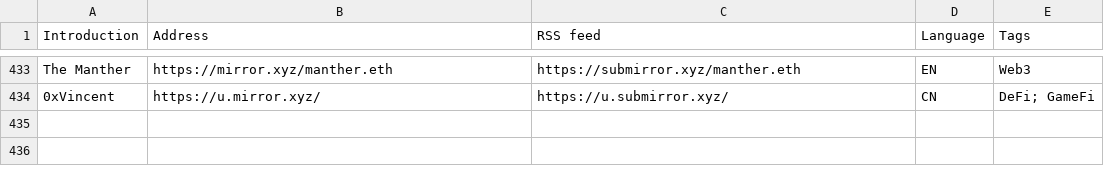
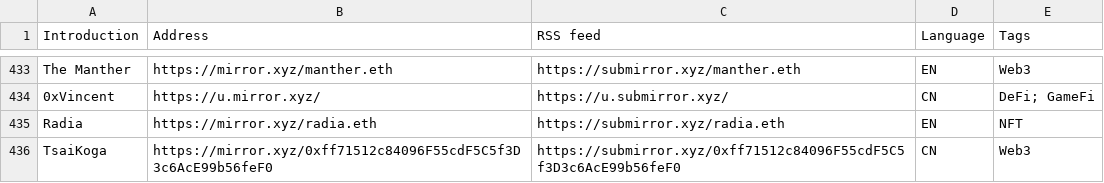
Before and after one commit to dbarobin/awesome-mirror, a CSV file: mirror-original-langs.csv, drawn as a sheet; only a part is shown, gaps mark what is left out; the diff names each change by its address in the sheet, - before the commit and + after, or states it on an @@ line.

Commit message:
Add multiple feed

```diff
--- a/mirror-original-langs.csv
+++ b/mirror-original-langs.csv
+row 435: Radia | https://mirror.xyz/radia.eth | https://submirror.xyz/radia.eth | EN | NFT
+row 436: TsaiKoga | https://mirror.xyz/0xff71512c84096F55cdF5C5f3D3c6AcE99b56feF0 | https://submirror.xyz/0xff71512c84096F55cdF5C5f3D3c6AcE99b56feF0 | CN | Web3
```
Also changed, not shown: mirror-original.csv.
